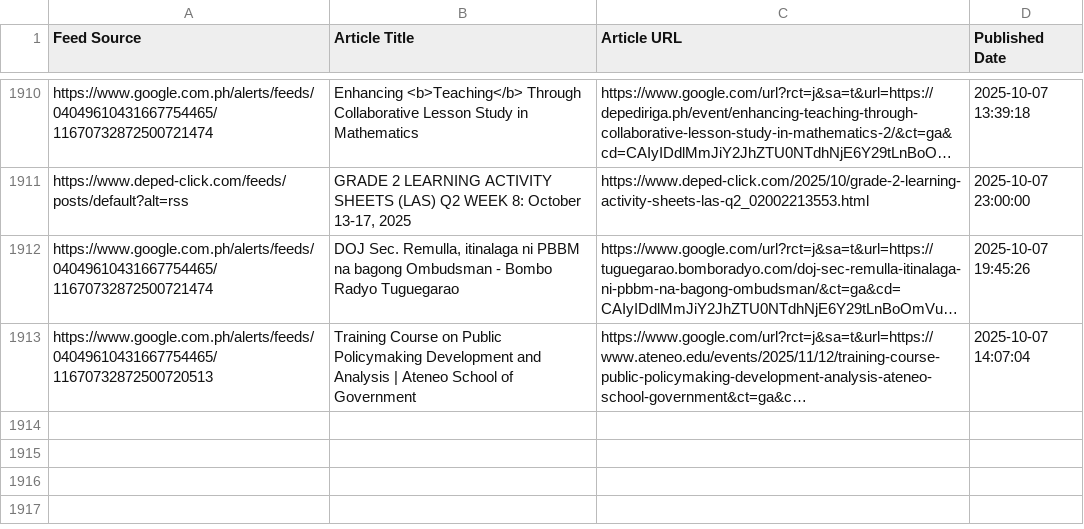
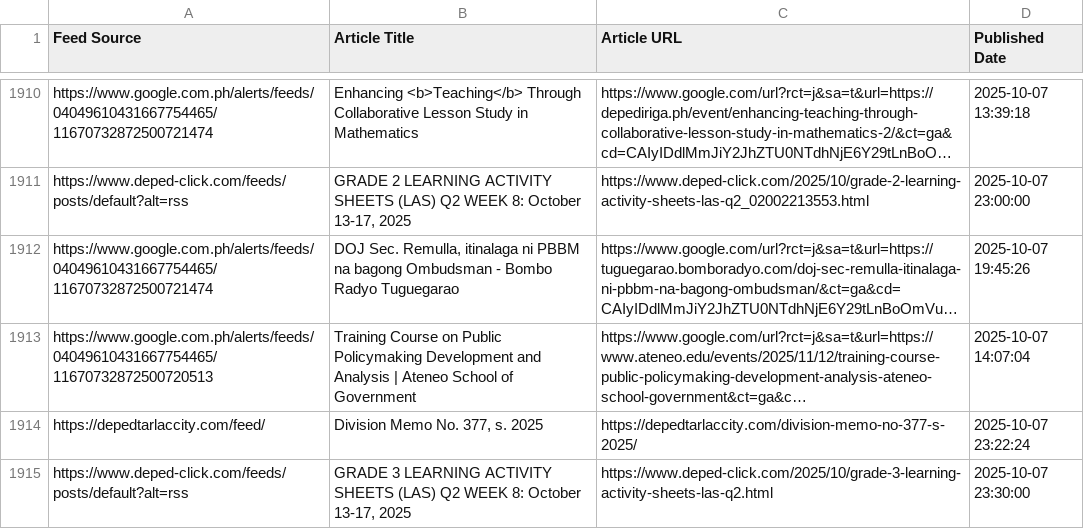
Before and after one commit to mabagarlene/bettermark, a CSV file: all_detected_feeds.csv, drawn as a sheet; only a part is shown, gaps mark what is left out; long unchanged cells end in …; the diff names each change by its address in the sheet, - before the commit and + after, or states it on an @@ line.

Commit message:
Update feed data - 2025-10-07 23:33:08 UTC

```diff
--- a/all_detected_feeds.csv
+++ b/all_detected_feeds.csv
+row 1914: https://depedtarlaccity.com/feed/ | Division Memo No. 377, s. 2025 | https://depedtarlaccity.com/division-memo-no-377-s-2025/ | 2025-10-07 23:22:24
+row 1915: https://www.deped-click.com/feeds/posts/default?alt=rss | GRADE 3 LEARNING ACTIVITY SHEETS (LAS) Q2 WEEK 8: October 13-17, 2025 | https://www.deped-click.com/2025/10/grade-3-learning-activity-sheets-las-q2.html | 2025-10-07 23:30:00
```
